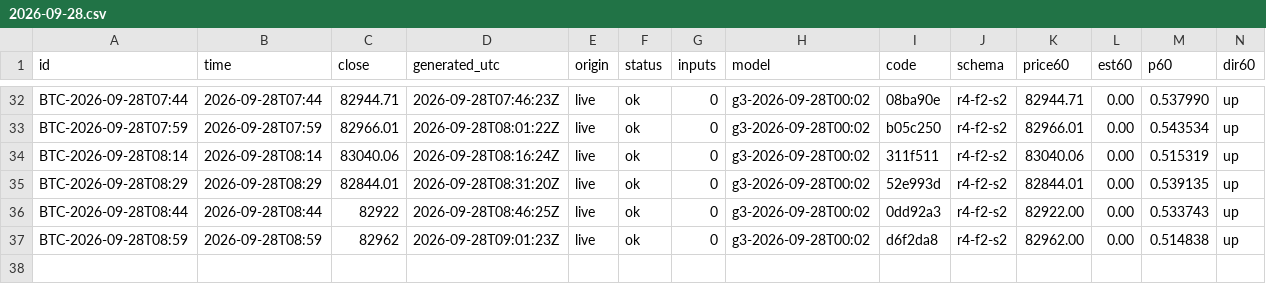
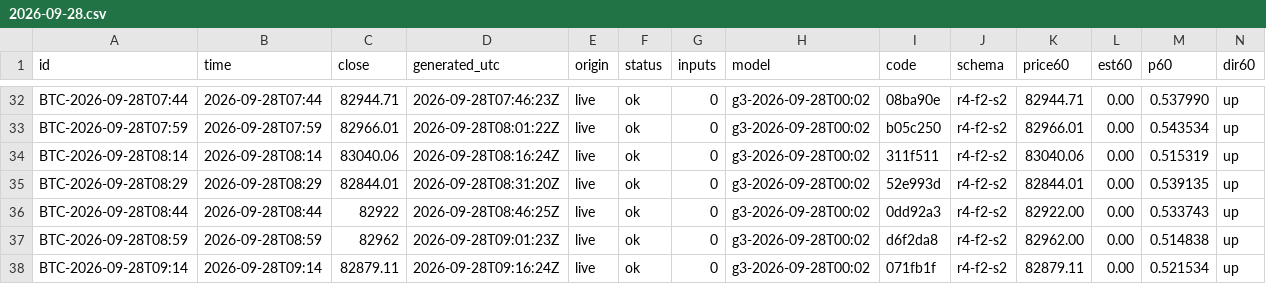
Before and after one commit to omidabduli/bitcoin-self-improving-prediction, a CSV file: data/predictions/2026-09-28.csv, drawn as a sheet; only a part is shown, gaps mark what is left out; rows hold the shown columns only; the diff names each change by its address in the sheet, - before the commit and + after, or states it on an @@ line.

```diff
--- a/data/predictions/2026-09-28.csv
+++ b/data/predictions/2026-09-28.csv
+row 38: BTC-2026-09-28T09:14 | 2026-09-28T09:14 | 82879.11 | 2026-09-28T09:16:24Z | live | ok | 0 | g3-2026-09-28T00:02 | 071fb1f | r4-f2-s2 | 82879.11 | 0.00 | 0.521534 | up
```
Also changed, not shown: 3 other files.
